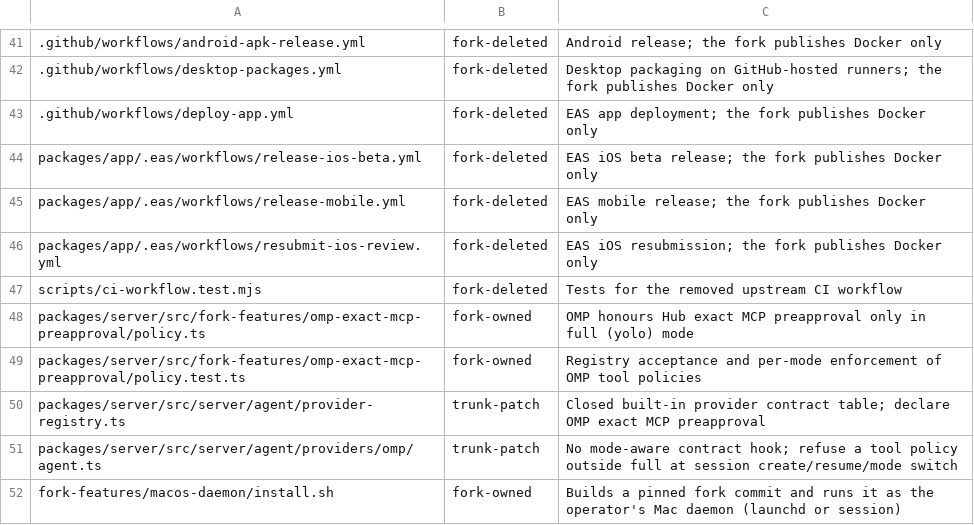
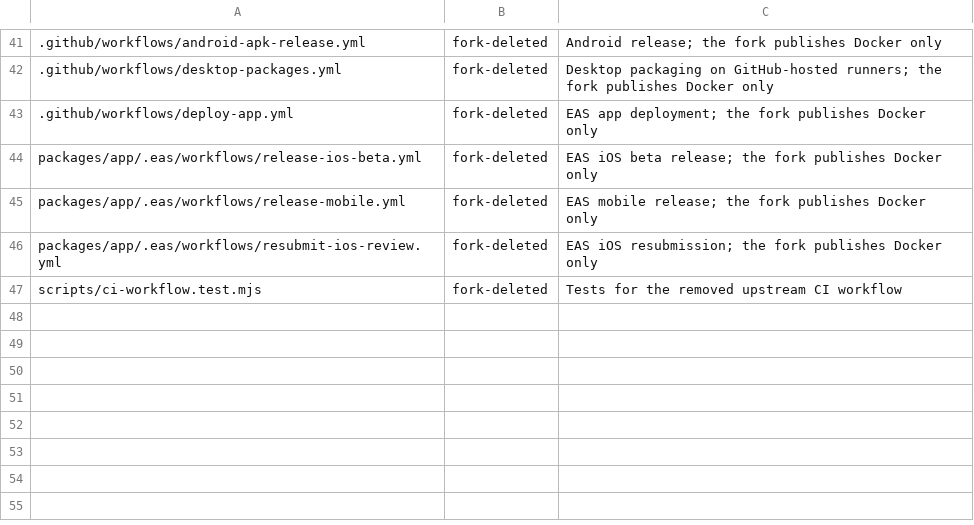
Before and after one commit to mouriya-s-lab/paseo, a TSV file: fork-features/ownership.tsv, drawn as a sheet; only a part is shown, gaps mark what is left out.

Commit message:
Revert "Merge pull request #38 from mouriya-s-lab/fork/omp-exact-mcp-preapproval"
This reverts commit f18ba1ba4756d0a37ada6724d407eb54f436e74b, reversing
changes made to 43fce251750229c2897555c3ebc83709210ab822.

Co-Authored-By: Mouriya-Emma <85676458+Mouriya-Emma@users.noreply.github.com>

```diff
--- a/fork-features/ownership.tsv
+++ b/fork-features/ownership.tsv
@@ -47,6 +47 @@ packages/app/.eas/workflows/resubmit-ios-review.yml	fork-deleted	EAS iOS resubmi
 scripts/ci-workflow.test.mjs	fork-deleted	Tests for the removed upstream CI workflow
-packages/server/src/fork-features/omp-exact-mcp-preapproval/policy.ts	fork-owned	OMP honours Hub exact MCP preapproval only in full (yolo) mode
-packages/server/src/fork-features/omp-exact-mcp-preapproval/policy.test.ts	fork-owned	Registry acceptance and per-mode enforcement of OMP tool policies
-packages/server/src/server/agent/provider-registry.ts	trunk-patch	Closed built-in provider contract table; declare OMP exact MCP preapproval
-packages/server/src/server/agent/providers/omp/agent.ts	trunk-patch	No mode-aware contract hook; refuse a tool policy outside full at session create/resume/mode switch
-fork-features/macos-daemon/install.sh	fork-owned	Builds a pinned fork commit and runs it as the operator's Mac daemon (launchd or session)
```
Also changed, not shown: 7 other files.
